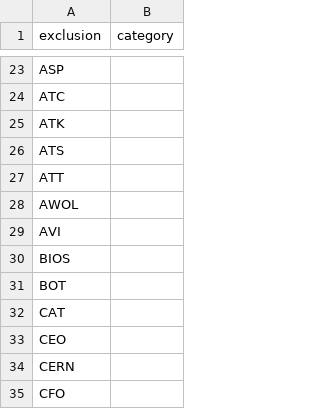
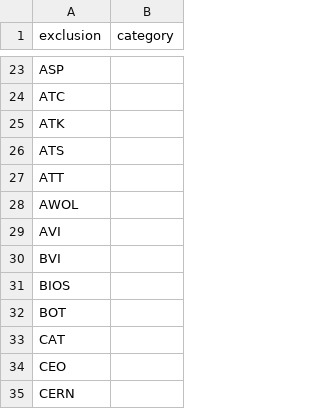
Before and after one commit to OpenSextant/Xponents, a CSV file: solr/etc/gazetteer/filters/non-placenames,acronym.csv, drawn as a sheet; only a part is shown, gaps mark what is left out; the shorter side is filled out with more unchanged rows.

```diff
--- a/solr/etc/gazetteer/filters/non-placenames,acronym.csv
+++ b/solr/etc/gazetteer/filters/non-placenames,acronym.csv
@@ -29,2 +29,3 @@ AWOL,
 AVI,
+BVI,
 BIOS,
```
Also changed, not shown: solr/etc/gazetteer/filters/non-placenames,spa.csv, 4 other files.
